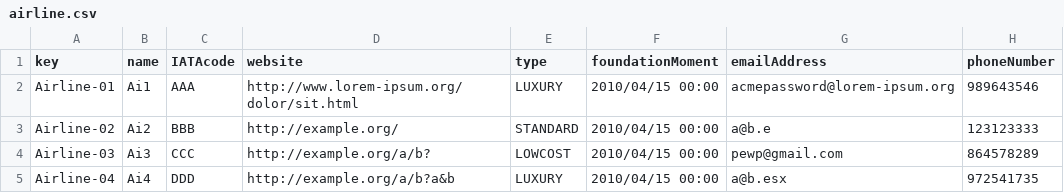
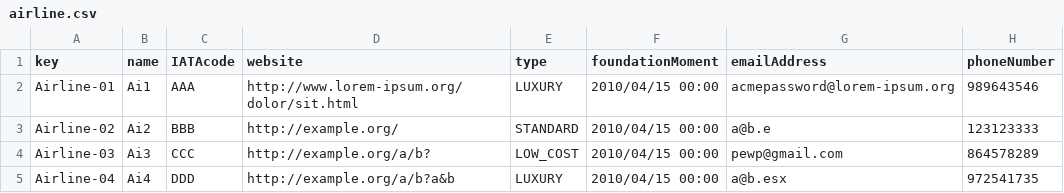
Before and after one commit to sfernandez07/DP2-C.004, a CSV file: src/main/resources/WEB-INF/data/sample/airline.csv, drawn as a sheet.

```diff
--- a/src/main/resources/WEB-INF/data/sample/airline.csv
+++ b/src/main/resources/WEB-INF/data/sample/airline.csv
@@ -3,3 +3,3 @@ Airline-01,Ai1,AAA,http://www.lorem-ipsum.org/dolor/sit.html,LUXURY,2010/04/15 0
 Airline-02,Ai2,BBB,http://example.org/,STANDARD,2010/04/15 00:00,a@b.e,123123333
-Airline-03,Ai3,CCC,http://example.org/a/b?,LOWCOST,2010/04/15 00:00,pewp@gmail.com,864578289
+Airline-03,Ai3,CCC,http://example.org/a/b?,LOW_COST,2010/04/15 00:00,pewp@gmail.com,864578289
 Airline-04,Ai4,DDD,http://example.org/a/b?a&b,LUXURY,2010/04/15 00:00,a@b.esx,972541735
```
Also changed, not shown: 1 other file.
